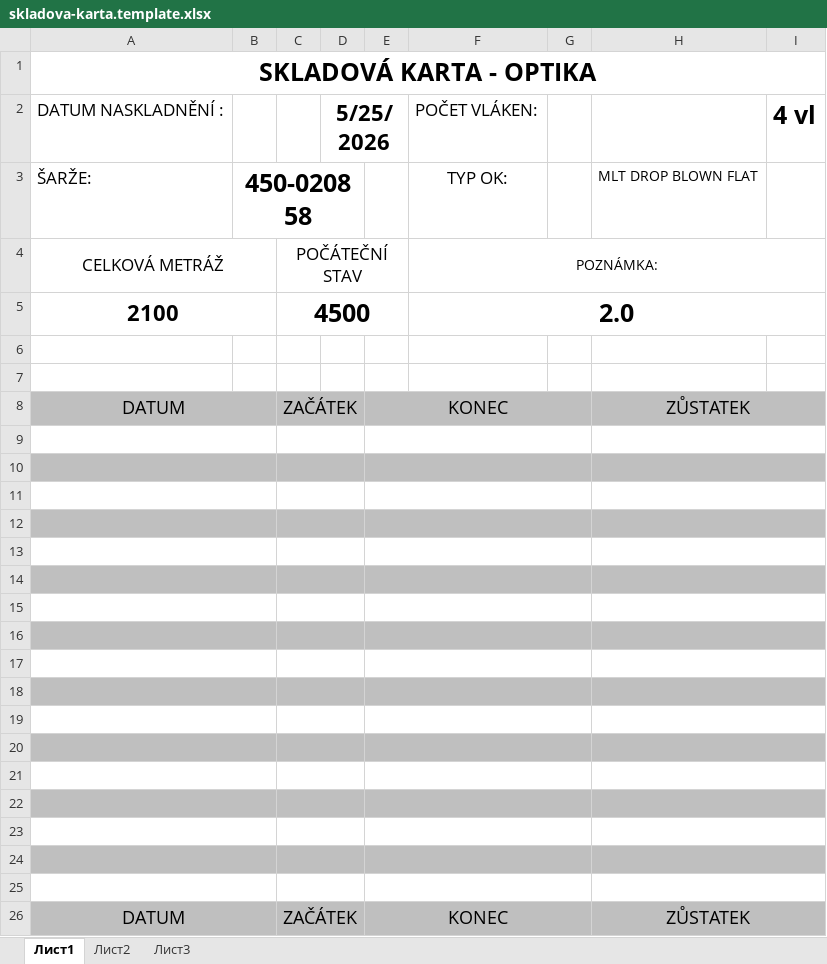
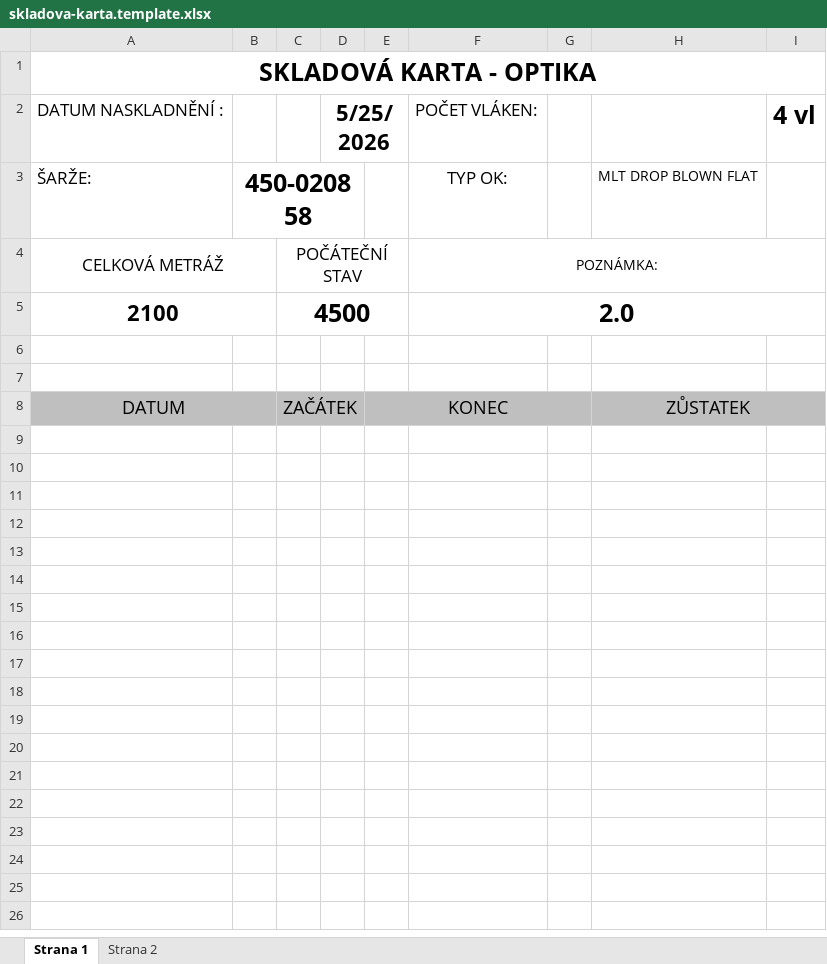
Before and after one commit to webvik/Optica_Sklad, an Excel workbook: deploy/excel/skladova-karta.template.xlsx, sheet Strana 1, drawn as a sheet; values as stored, in another font and other column widths than the file's, no borders; the diff names each change by its address in the sheet, - before the commit and + after, or states it on an @@ line.

```diff
--- a/deploy/excel/skladova-karta.template.xlsx (sheet Strana 1)
+++ b/deploy/excel/skladova-karta.template.xlsx (sheet Strana 1)
-sheet tab: Лист1
+sheet tab: Strana 1
-sheet tab: Лист2
+sheet tab: Strana 2
-sheet tab: Лист3
-row 9: (empty)
-row 10: (empty)
-row 11: (empty)
-row 12: (empty)
-row 13: (empty)
-row 14: (empty)
-row 15: (empty)
-row 16: (empty)
-row 17: (empty)
-row 18: (empty)
-row 19: (empty)
-row 20: (empty)
-row 21: (empty)
-row 22: (empty)
-row 23: (empty)
-row 24: (empty)
-row 25: (empty)
-row 26: DATUM |  | ZAČÁTEK |  | KONEC |  |  | ZŮSTATEK
```
Also changed, not shown: sheet Strana 2, 4 other files.
